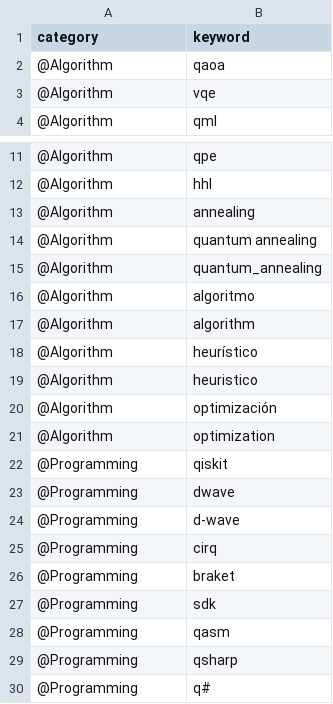
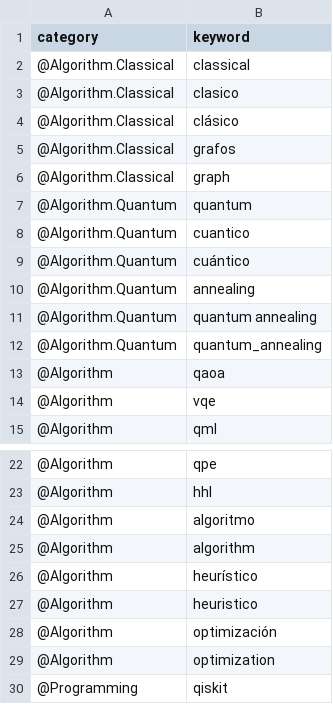
Before and after one commit to JessusTM/MDD-HQC, a CSV file: mdd-hqc-backend/app/services/artifacts/uvl_category_keywords.csv, drawn as a sheet; only a part is shown, gaps mark what is left out; the shorter side is filled out with more unchanged rows.

```diff
--- a/mdd-hqc-backend/app/services/artifacts/uvl_category_keywords.csv
+++ b/mdd-hqc-backend/app/services/artifacts/uvl_category_keywords.csv
@@ -1,2 +1,13 @@
 category,keyword
+@Algorithm.Classical,classical
+@Algorithm.Classical,clasico
+@Algorithm.Classical,clásico
+@Algorithm.Classical,grafos
+@Algorithm.Classical,graph
+@Algorithm.Quantum,quantum
+@Algorithm.Quantum,cuantico
+@Algorithm.Quantum,cuántico
+@Algorithm.Quantum,annealing
+@Algorithm.Quantum,quantum annealing
+@Algorithm.Quantum,quantum_annealing
 @Algorithm,qaoa
@@ -12,5 +23,2 @@ category,keyword
 @Algorithm,hhl
-@Algorithm,annealing
-@Algorithm,quantum annealing
-@Algorithm,quantum_annealing
 @Algorithm,algoritmo
```
Also changed, not shown: 2 other files.
